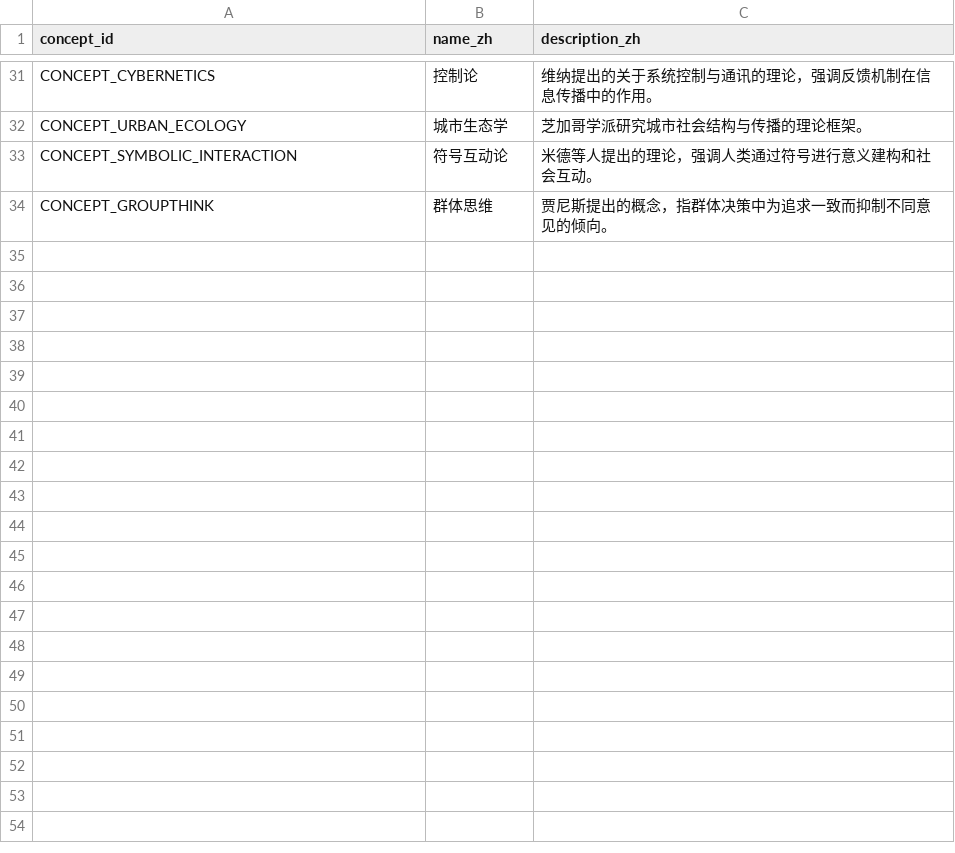
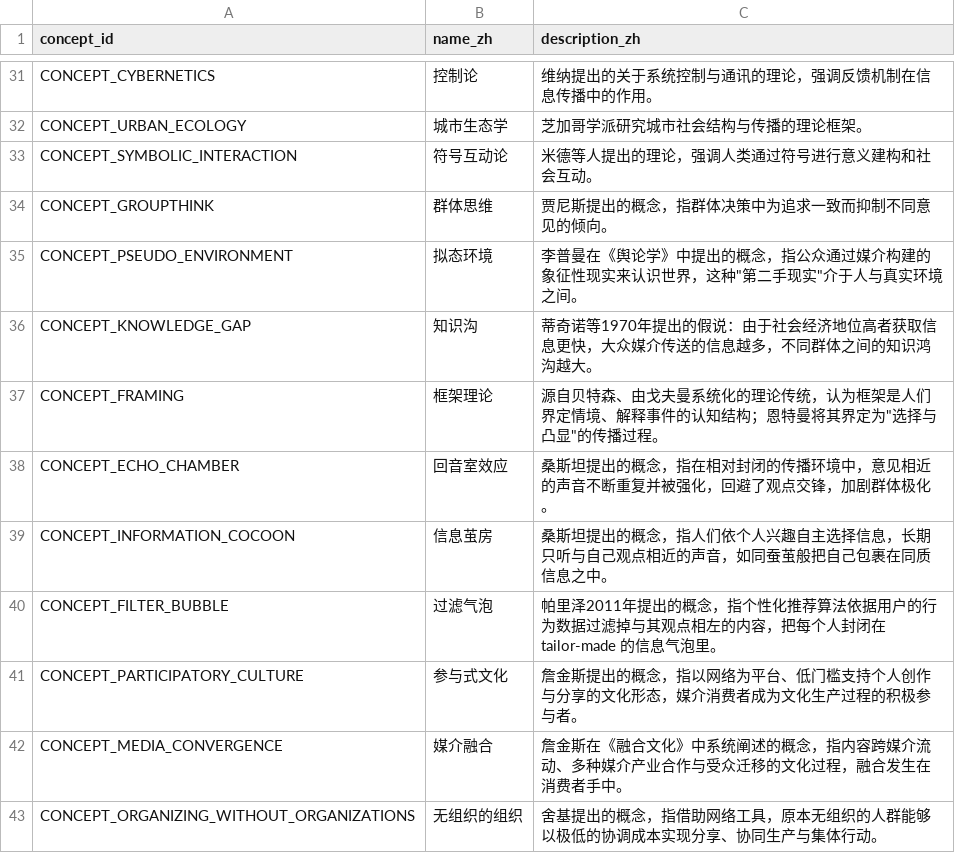
Before and after one commit to Yuuqq/news-journalism-kg, a CSV file: data/csv/concepts.csv, drawn as a sheet; only a part is shown, gaps mark what is left out.

```diff
--- a/data/csv/concepts.csv
+++ b/data/csv/concepts.csv
@@ -34 +34,10 @@ CONCEPT_SYMBOLIC_INTERACTION,符号互动论,米德等人提出的理论，强
 CONCEPT_GROUPTHINK,群体思维,贾尼斯提出的概念，指群体决策中为追求一致而抑制不同意见的倾向。
+CONCEPT_PSEUDO_ENVIRONMENT,拟态环境,"李普曼在《舆论学》中提出的概念，指公众通过媒介构建的象征性现实来认识世界，这种""第二手现实""介于人与真实环境之间。"
+CONCEPT_KNOWLEDGE_GAP,知识沟,蒂奇诺等1970年提出的假说：由于社会经济地位高者获取信息更快，大众媒介传送的信息越多，不同群体之间的知识鸿沟越大。
+CONCEPT_FRAMING,框架理论,"源自贝特森、由戈夫曼系统化的理论传统，认为框架是人们界定情境、解释事件的认知结构；恩特曼将其界定为""选择与凸显""的传播过程。"
+CONCEPT_ECHO_CHAMBER,回音室效应,桑斯坦提出的概念，指在相对封闭的传播环境中，意见相近的声音不断重复并被强化，回避了观点交锋，加剧群体极化。
+CONCEPT_INFORMATION_COCOON,信息茧房,桑斯坦提出的概念，指人们依个人兴趣自主选择信息，长期只听与自己观点相近的声音，如同蚕茧般把自己包裹在同质信息之中。
+CONCEPT_FILTER_BUBBLE,过滤气泡,帕里泽2011年提出的概念，指个性化推荐算法依据用户的行为数据过滤掉与其观点相左的内容，把每个人封闭在 tailor-made 的信息气泡里。
+CONCEPT_PARTICIPATORY_CULTURE,参与式文化,詹金斯提出的概念，指以网络为平台、低门槛支持个人创作与分享的文化形态，媒介消费者成为文化生产过程的积极参与者。
+CONCEPT_MEDIA_CONVERGENCE,媒介融合,詹金斯在《融合文化》中系统阐述的概念，指内容跨媒介流动、多种媒介产业合作与受众迁移的文化过程，融合发生在消费者手中。
+CONCEPT_ORGANIZING_WITHOUT_ORGANIZATIONS,无组织的组织,舍基提出的概念，指借助网络工具，原本无组织的人群能够以极低的协调成本实现分享、协同生产与集体行动。
```
Also changed, not shown: data/csv/books.csv, data/csv/influences.csv, 5 other files.
